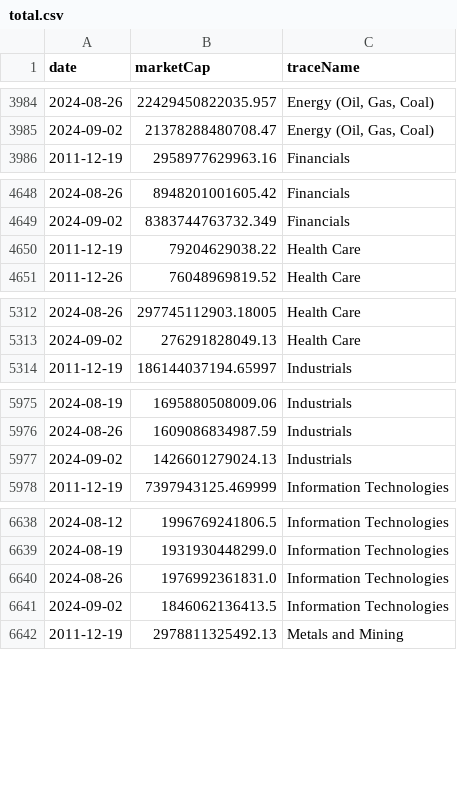
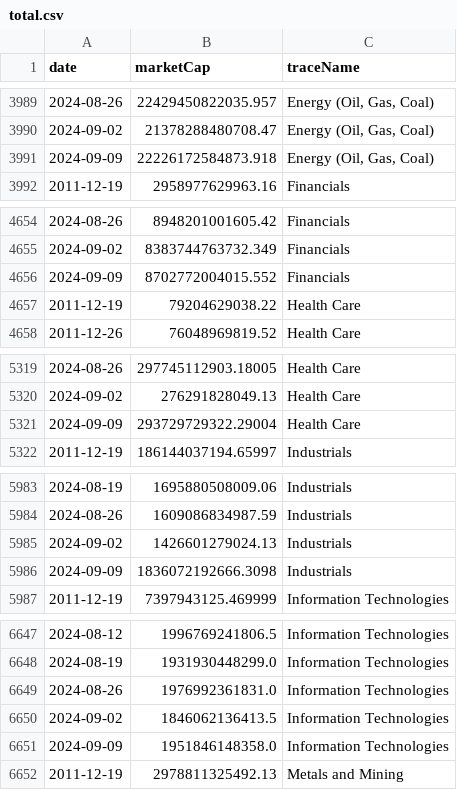
Before and after one commit to ruslanbay/moex, a CSV file: history/total.csv, drawn as a sheet; only a part is shown, gaps mark what is left out; the diff covers the shown part only.

```diff
--- a/history/total.csv
+++ b/history/total.csv
@@ -3985,2 +3990,3 @@ date,marketCap,traceName
 2024-09-02,21378288480708.47,"Energy (Oil, Gas, Coal)"
+2024-09-09,22226172584873.918,"Energy (Oil, Gas, Coal)"
 2011-12-19,2958977629963.16,Financials
@@ -4649,2 +4655,3 @@ date,marketCap,traceName
 2024-09-02,8383744763732.349,Financials
+2024-09-09,8702772004015.552,Financials
 2011-12-19,79204629038.22,Health Care
@@ -5313,2 +5320,3 @@ date,marketCap,traceName
 2024-09-02,276291828049.13,Health Care
+2024-09-09,293729729322.29004,Health Care
 2011-12-19,186144037194.65997,Industrials
@@ -5977,2 +5985,3 @@ date,marketCap,traceName
 2024-09-02,1426601279024.13,Industrials
+2024-09-09,1836072192666.3098,Industrials
 2011-12-19,7397943125.469999,Information Technologies
@@ -6641,2 +6650,3 @@ date,marketCap,traceName
 2024-09-02,1846062136413.5,Information Technologies
+2024-09-09,1951846148358.0,Information Technologies
 2011-12-19,2978811325492.13,Metals and Mining
```
Also changed, not shown: 9 added rows elsewhere in this file.
